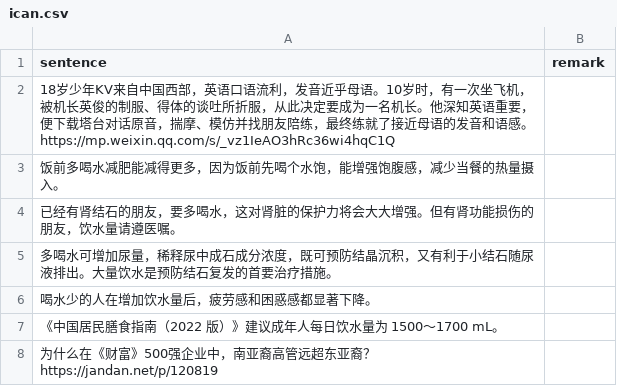
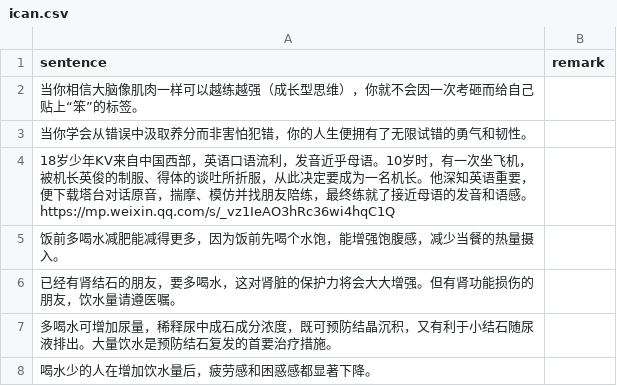
Before and after one commit to HenryLoveMiller/ja, a CSV file: ican.csv, drawn as a sheet; only a part is shown; the shorter side is filled out with more unchanged rows.

Commit message:
Update ican.csv

```diff
--- a/ican.csv
+++ b/ican.csv
@@ -1,2 +1,4 @@
 sentence,remark
+当你相信大脑像肌肉一样可以越练越强（成长型思维），你就不会因一次考砸而给自己贴上“笨”的标签。,
+当你学会从错误中汲取养分而非害怕犯错，你的人生便拥有了无限试错的勇气和韧性。,
 18岁少年KV来自中国西部，英语口语流利，发音近乎母语。10岁时，有一次坐飞机，被机长英俊的制服、得体的谈吐所折服，从此决定要成为一名机长。他深知英语重要，便下载塔台对话原音，揣摩、模仿并找朋友陪练，最终练就了接近母语的发音和语感。https://mp.weixin.qq.com/s/_vz1IeAO3hRc36wi4hqC1Q,
```
